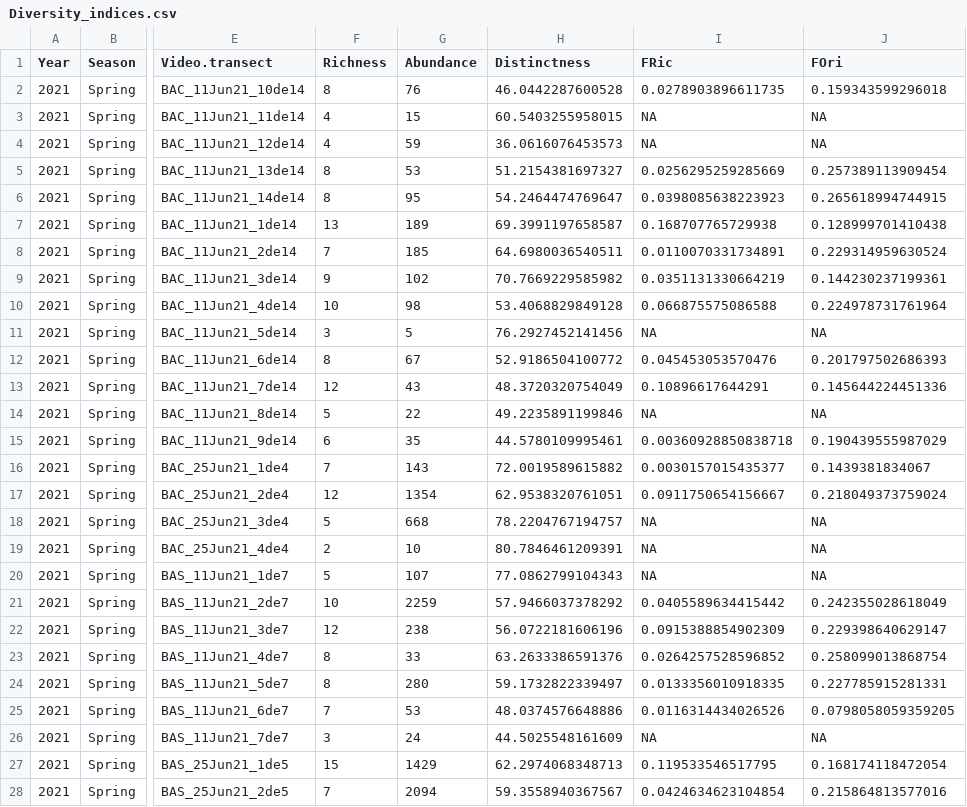
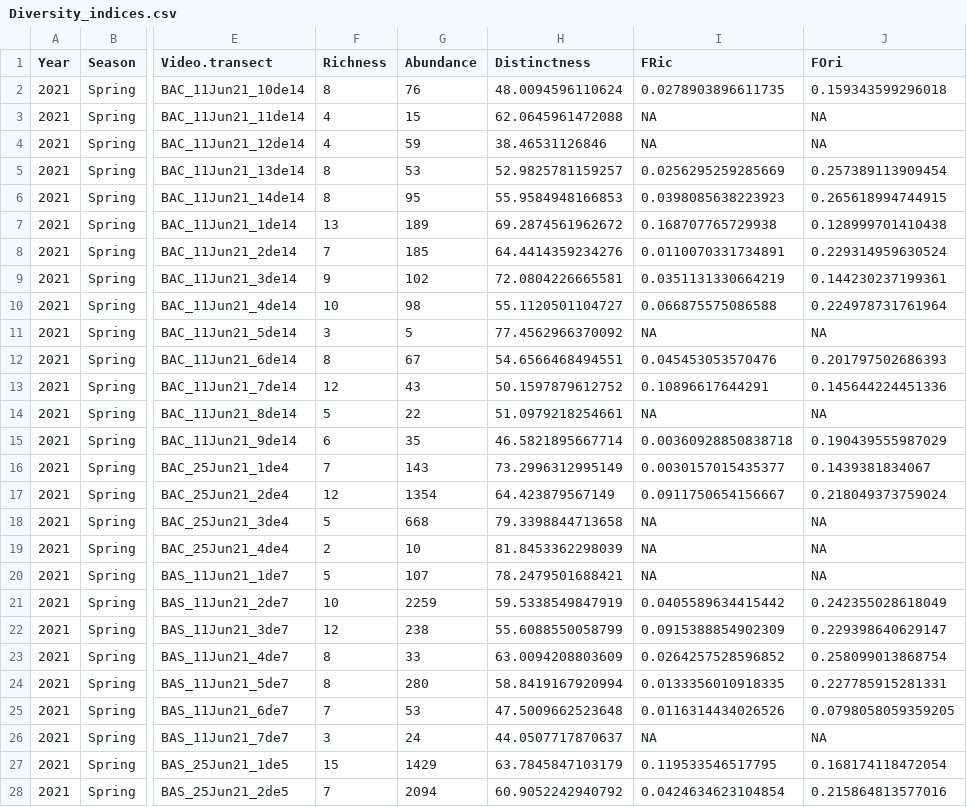
Before and after one commit to Kromorg/partial-refuge-goc, a CSV file: Data/Diversity_indices.csv, drawn as a sheet; only a part is shown, gaps mark what is left out; the diff covers the shown part only; the diff names each change by its address in the sheet, - before the commit and + after, or states it on an @@ line.

Commit message:
Update diversity indices csv file

```diff
--- a/Data/Diversity_indices.csv
+++ b/Data/Diversity_indices.csv
-H2 (Distinctness): 46.0442287600528
+H2 (Distinctness): 48.0094596110624
-H3 (Distinctness): 60.5403255958015
+H3 (Distinctness): 62.0645961472088
-H4 (Distinctness): 36.0616076453573
+H4 (Distinctness): 38.46531126846
-H5 (Distinctness): 51.2154381697327
+H5 (Distinctness): 52.9825781159257
-H6 (Distinctness): 54.2464474769647
+H6 (Distinctness): 55.9584948166853
-H7 (Distinctness): 69.3991197658587
+H7 (Distinctness): 69.2874561962672
-H8 (Distinctness): 64.6980036540511
+H8 (Distinctness): 64.4414359234276
-H9 (Distinctness): 70.7669229585982
+H9 (Distinctness): 72.0804226665581
-H10 (Distinctness): 53.4068829849128
+H10 (Distinctness): 55.1120501104727
-H11 (Distinctness): 76.2927452141456
+H11 (Distinctness): 77.4562966370092
-H12 (Distinctness): 52.9186504100772
+H12 (Distinctness): 54.6566468494551
-H13 (Distinctness): 48.3720320754049
+H13 (Distinctness): 50.1597879612752
-H14 (Distinctness): 49.2235891199846
+H14 (Distinctness): 51.0979218254661
-H15 (Distinctness): 44.5780109995461
+H15 (Distinctness): 46.5821895667714
-H16 (Distinctness): 72.0019589615882
+H16 (Distinctness): 73.2996312995149
-H17 (Distinctness): 62.9538320761051
+H17 (Distinctness): 64.423879567149
-H18 (Distinctness): 78.2204767194757
+H18 (Distinctness): 79.3398844713658
-H19 (Distinctness): 80.7846461209391
+H19 (Distinctness): 81.8453362298039
-H20 (Distinctness): 77.0862799104343
+H20 (Distinctness): 78.2479501688421
-H21 (Distinctness): 57.9466037378292
+H21 (Distinctness): 59.5338549847919
-H22 (Distinctness): 56.0722181606196
+H22 (Distinctness): 55.6088550058799
-H23 (Distinctness): 63.2633386591376
+H23 (Distinctness): 63.0094208803609
-H24 (Distinctness): 59.1732822339497
+H24 (Distinctness): 58.8419167920994
-H25 (Distinctness): 48.0374576648886
+H25 (Distinctness): 47.5009662523648
-H26 (Distinctness): 44.5025548161609
+H26 (Distinctness): 44.0507717870637
-H27 (Distinctness): 62.2974068348713
+H27 (Distinctness): 63.7845847103179
-H28 (Distinctness): 59.3558940367567
+H28 (Distinctness): 60.9052242940792
```
Also changed, not shown: 153 edited cells elsewhere in this file, 1 other file.
